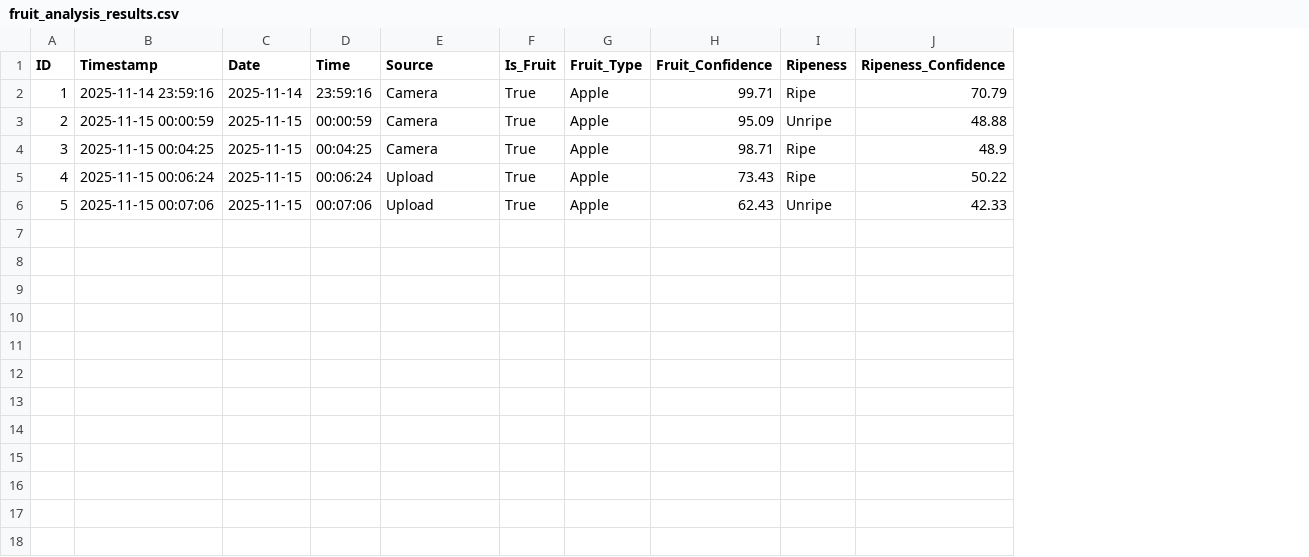
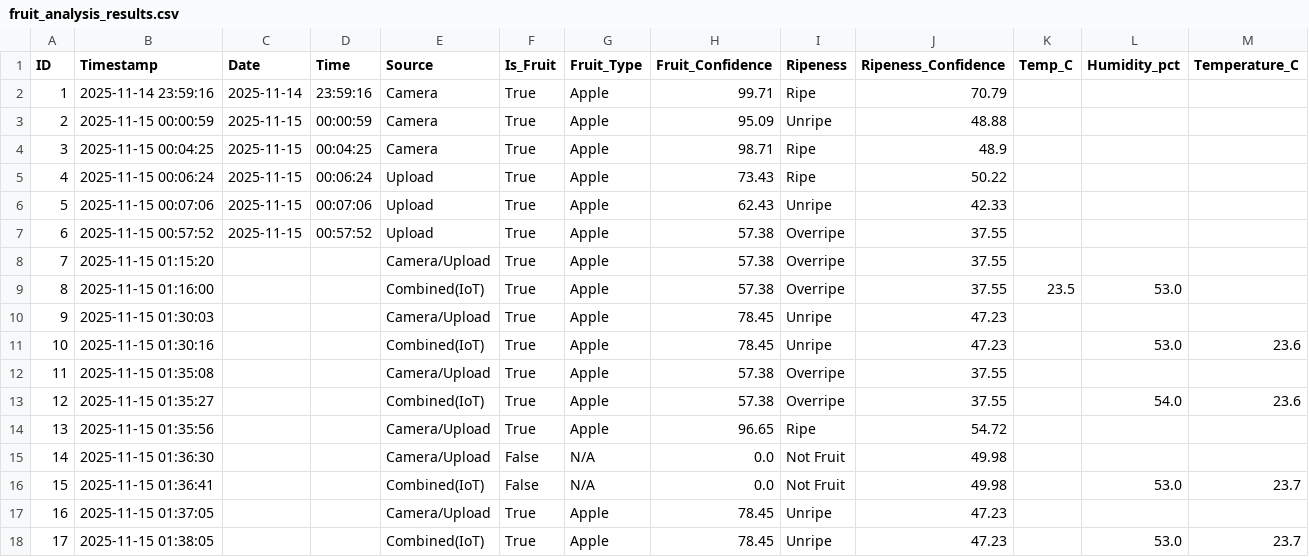
Before and after one commit to Yashtiii/Fruit-freshness-insight, a CSV file: fruit_analysis_results.csv, drawn as a sheet; the diff names each change by its address in the sheet, - before the commit and + after, or states it on an @@ line.

```diff
--- a/fruit_analysis_results.csv
+++ b/fruit_analysis_results.csv
+column K (Temp_C), empty
+column L (Humidity_pct), empty
+column M (Temperature_C), empty
+row 7: 6 | 2025-11-15 00:57:52 | 2025-11-15 | 00:57:52 | Upload | True | Apple | 57.38 | Overripe | 37.55
+row 8: 7 | 2025-11-15 01:15:20 |  |  | Camera/Upload | True | Apple | 57.38 | Overripe | 37.55
+row 9: 8 | 2025-11-15 01:16:00 |  |  | Combined(IoT) | True | Apple | 57.38 | Overripe | 37.55 | 23.5 | 53.0
+row 10: 9 | 2025-11-15 01:30:03 |  |  | Camera/Upload | True | Apple | 78.45 | Unripe | 47.23
+row 11: 10 | 2025-11-15 01:30:16 |  |  | Combined(IoT) | True | Apple | 78.45 | Unripe | 47.23 |  | 53.0 | 23.6
+row 12: 11 | 2025-11-15 01:35:08 |  |  | Camera/Upload | True | Apple | 57.38 | Overripe | 37.55
+row 13: 12 | 2025-11-15 01:35:27 |  |  | Combined(IoT) | True | Apple | 57.38 | Overripe | 37.55 |  | 54.0 | 23.6
+row 14: 13 | 2025-11-15 01:35:56 |  |  | Camera/Upload | True | Apple | 96.65 | Ripe | 54.72
+row 15: 14 | 2025-11-15 01:36:30 |  |  | Camera/Upload | False | N/A | 0.0 | Not Fruit | 49.98
+row 16: 15 | 2025-11-15 01:36:41 |  |  | Combined(IoT) | False | N/A | 0.0 | Not Fruit | 49.98 |  | 53.0 | 23.7
+row 17: 16 | 2025-11-15 01:37:05 |  |  | Camera/Upload | True | Apple | 78.45 | Unripe | 47.23
+row 18: 17 | 2025-11-15 01:38:05 |  |  | Combined(IoT) | True | Apple | 78.45 | Unripe | 47.23 |  | 53.0 | 23.7
```
Also changed, not shown: 1 other file.
